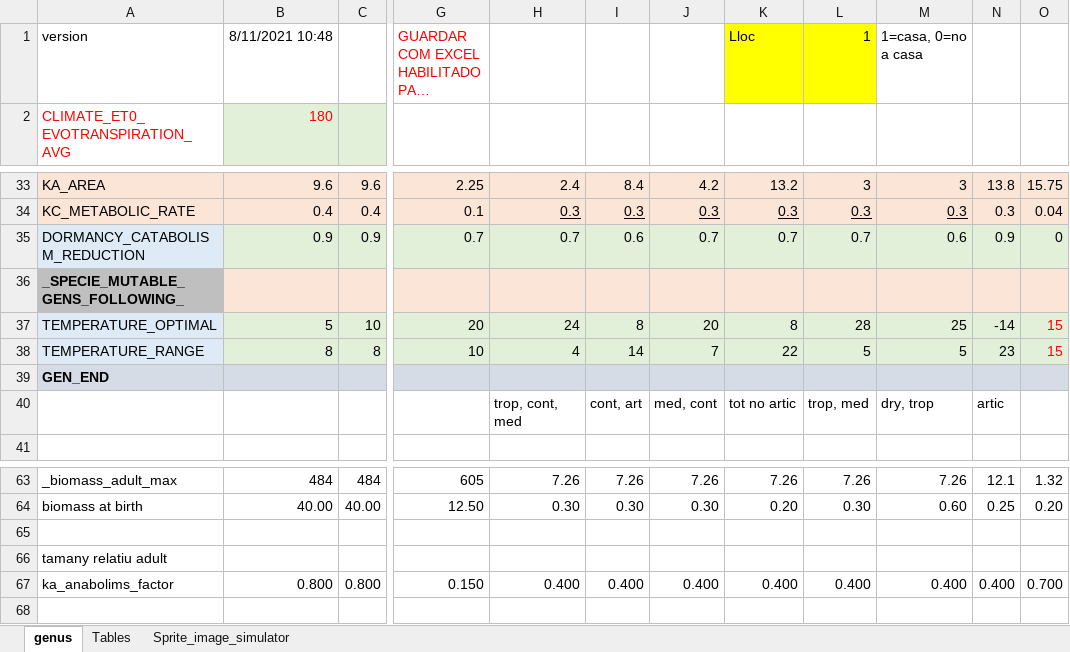
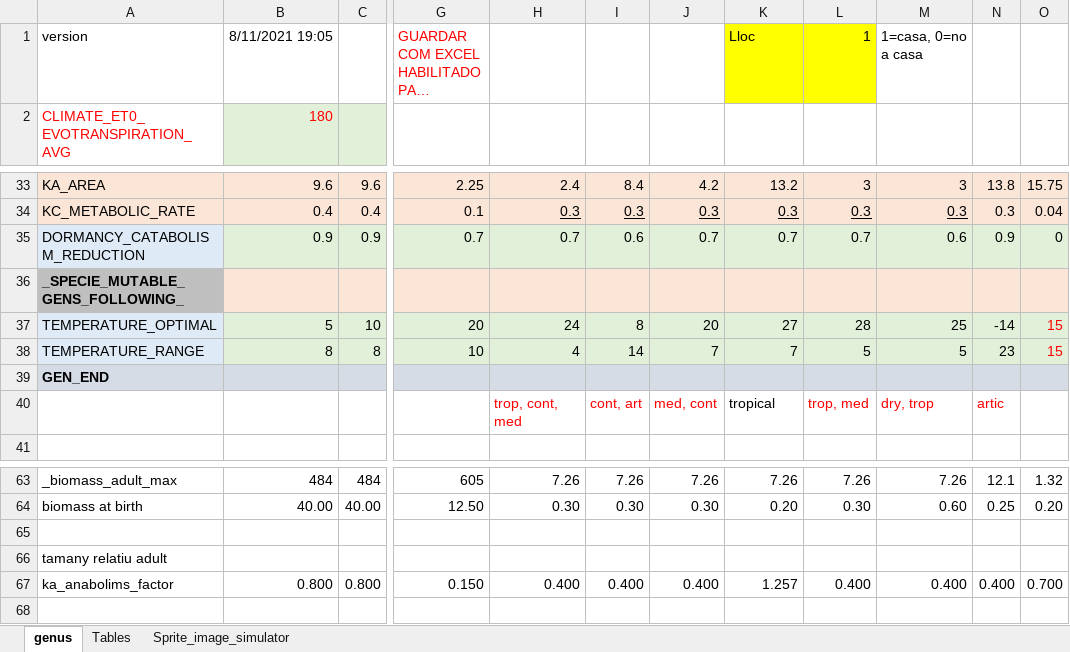
Before and after one commit to taganz/terraformer2d, an Excel workbook: genus.xlsm, sheet genus, drawn as a sheet; only a part is shown, gaps mark what is left out; long unchanged cells end in …; values as stored, in another font and other column widths than the file's, no borders; charts and pictures and conditional formats not drawn; the diff names each change by its address in the sheet, - before the commit and + after, or states it on an @@ line.

```diff
--- a/genus.xlsm (sheet genus)
+++ b/genus.xlsm (sheet genus)
-B1: 8/11/2021 10:48
+B1: 8/11/2021 19:05
-K37: 8
+K37: 27
-K38: 22
+K38: 7
-H40:J40 text colour: black
+H40:J40 text colour: #FF0000
-K40: tot no artic
+K40: tropical
-L40:N40 text colour: black
+L40:N40 text colour: #FF0000
-K67: 0.400
+K67: 1.257
```
Also changed, not shown: 10 other files.
